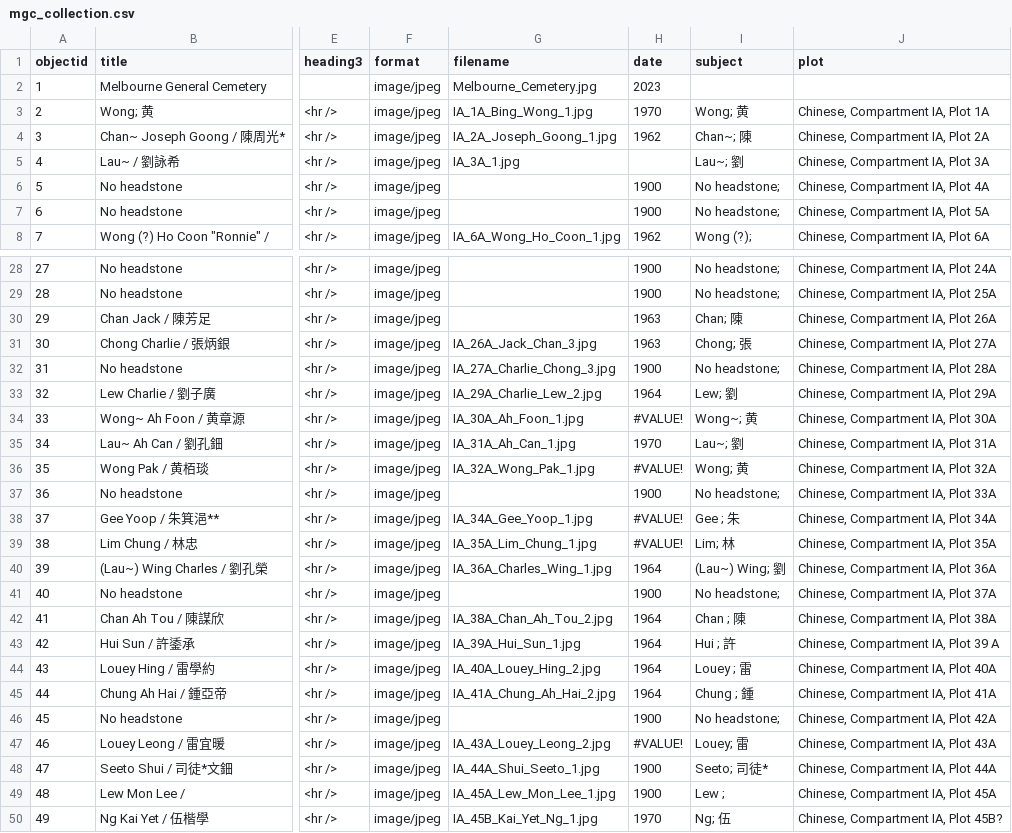
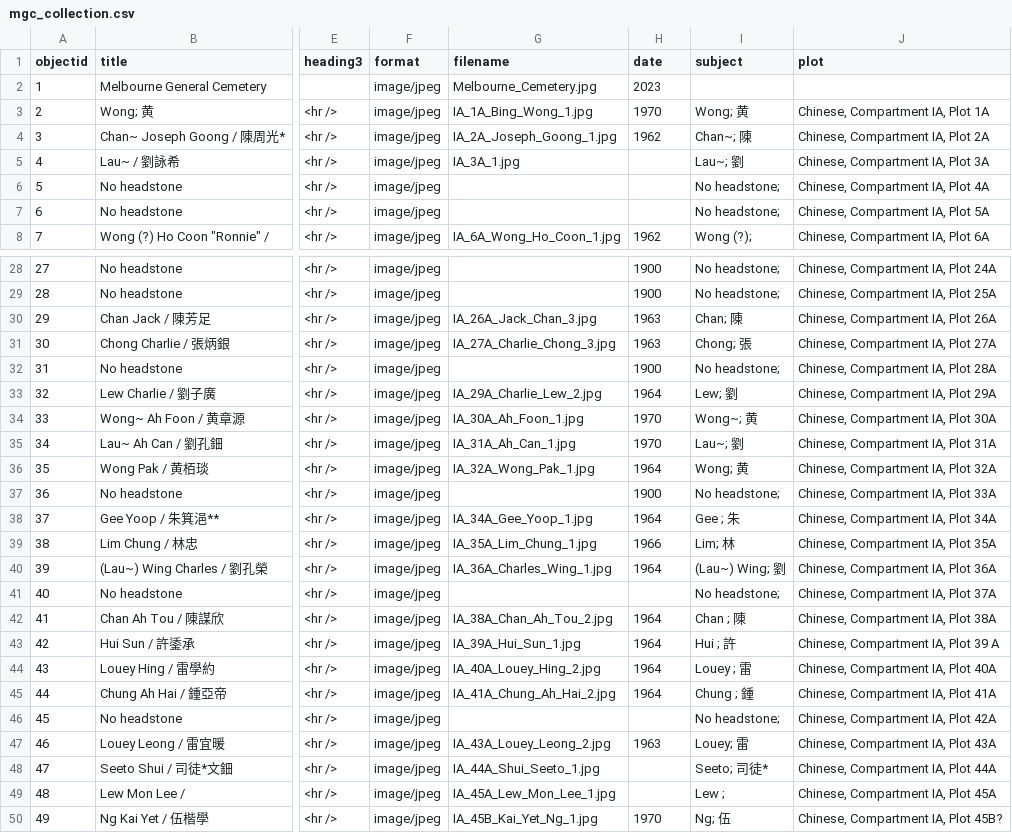
Before and after one commit to cafhov/chinesegraves, a CSV file: _data/mgc_collection.csv, drawn as a sheet; only a part is shown, gaps mark what is left out; the diff covers the shown part only; the diff names each change by its address in the sheet, - before the commit and + after, or states it on an @@ line.

Commit message:
Add files via upload
Remove VALUE fields

```diff
--- a/_data/mgc_collection.csv
+++ b/_data/mgc_collection.csv
-H6:H7 (date): 1900
+H6:H7 (date): (empty)
-G30 (filename): (empty)
+G30 (filename): IA_26A_Jack_Chan_3.jpg
-G31 (filename): IA_26A_Jack_Chan_3.jpg
+G31 (filename): IA_27A_Charlie_Chong_3.jpg
-G32 (filename): IA_27A_Charlie_Chong_3.jpg
+G32 (filename): (empty)
-H34 (date): #VALUE!
+H34 (date): 1970
-H36 (date): #VALUE!
+H36 (date): 1964
-H38 (date): #VALUE!
+H38 (date): 1964
-H39 (date): #VALUE!
+H39 (date): 1966
-H41 (date): 1900
+H41 (date): (empty)
-H46 (date): 1900
+H46 (date): (empty)
-H47 (date): #VALUE!
+H47 (date): 1963
-H48:H49 (date): 1900
+H48:H49 (date): (empty)
```
Also changed, not shown: 76 edited cells elsewhere in this file.
